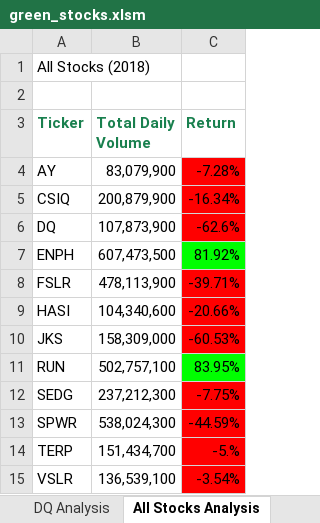
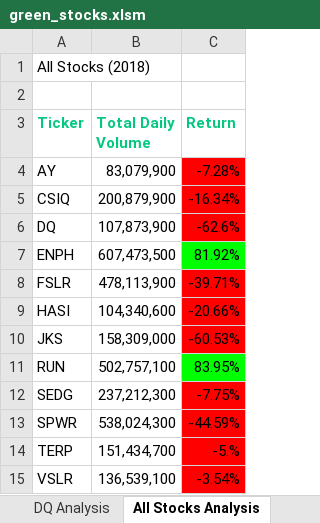
Before and after one commit to AndrewZinc/stock-analysis, an Excel workbook: green_stocks.xlsm, sheet All Stocks Analysis, drawn as a sheet; values as stored, in another font and other column widths than the file's, no borders; charts and pictures not drawn; the diff names each change by its address in the sheet, - before the commit and + after, or states it on an @@ line.

```diff
--- a/green_stocks.xlsm (sheet All Stocks Analysis)
+++ b/green_stocks.xlsm (sheet All Stocks Analysis)
-A3:C3 text colour: #19804E
+A3:C3 text colour: #05C880
```
Also changed, not shown: sheet DQ Analysis, charts or pictures.
